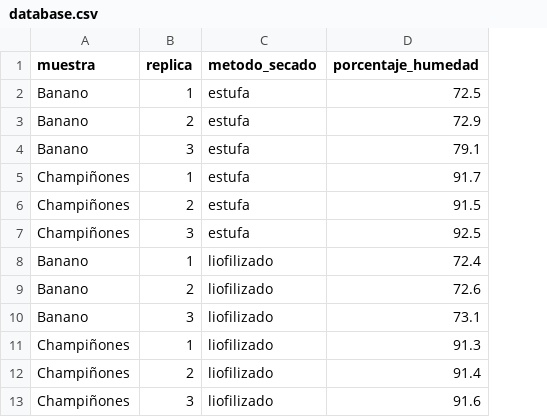
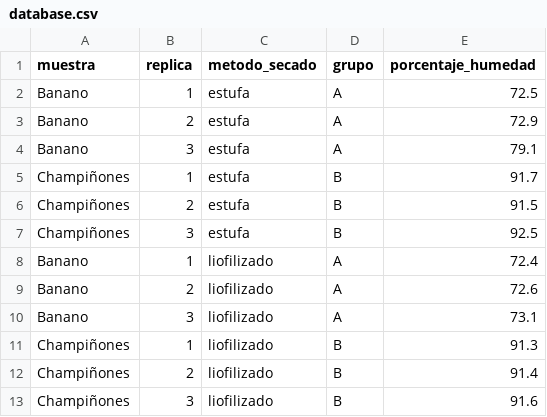
Before and after one commit to marcos-Nieves-24/autonomous-desk-grapher, a CSV file: data/database.csv, drawn as a sheet; the diff names each change by its address in the sheet, - before the commit and + after, or states it on an @@ line.

```diff
--- a/data/database.csv
+++ b/data/database.csv
+column D (grupo), rows 2-13: A | A | A | B | B | B | A | A | A | B | B | B
```
Also changed, not shown: 4 other files.
